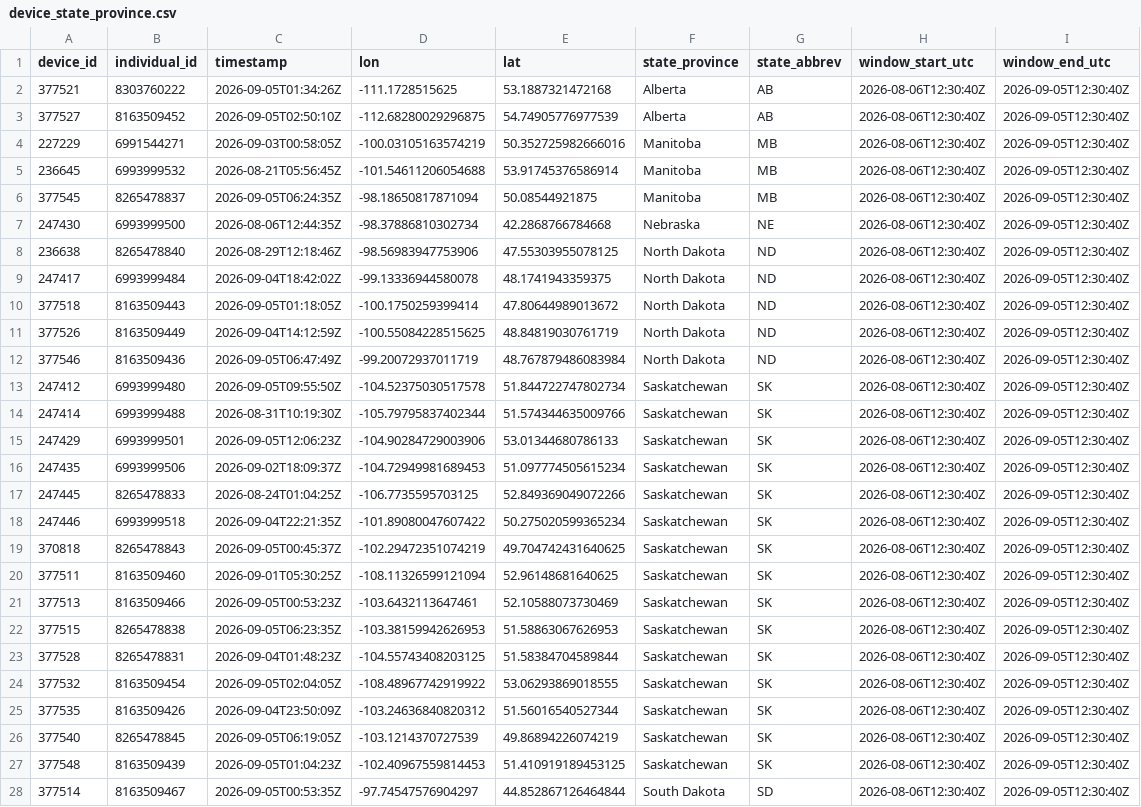
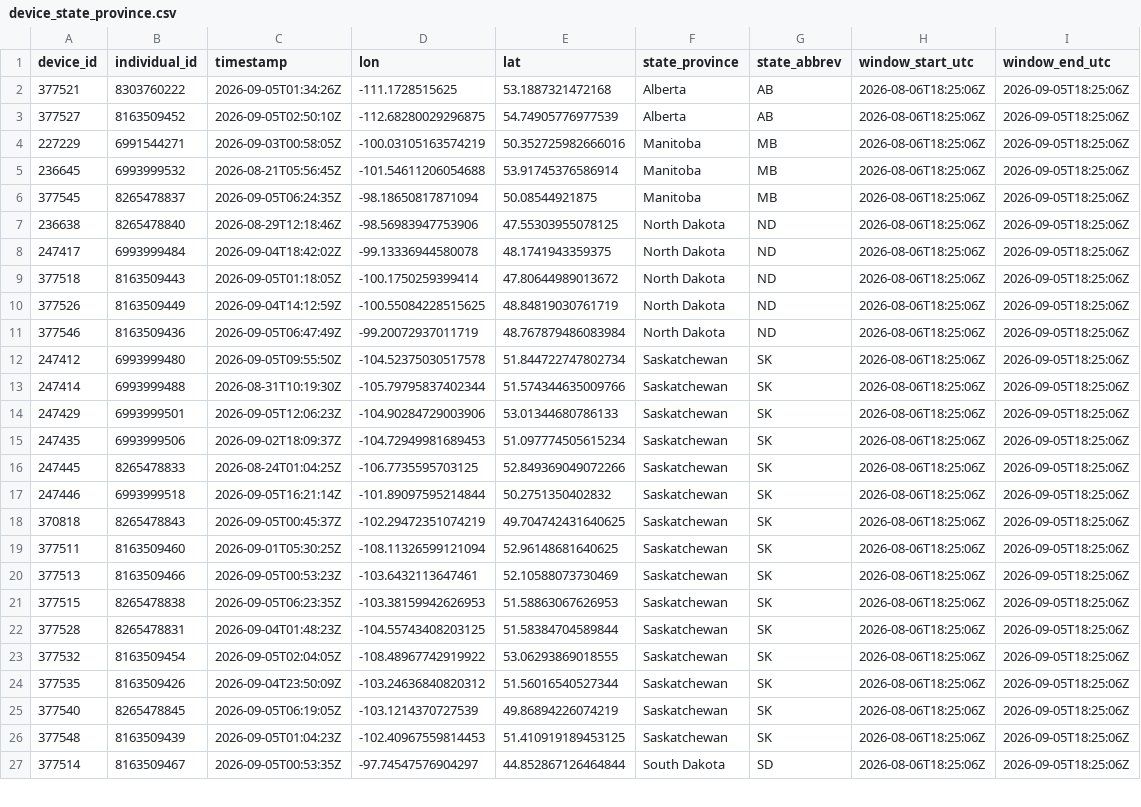
Before and after one commit to askrenr/TransmitterUpdate, a CSV file: docs/data/device_state_province.csv, drawn as a sheet; only a part is shown; removed rows and columns are numbered as before the commit, all else as after; the diff covers the shown part only; the diff names each change by its address in the sheet, - before the commit and + after, or states it on an @@ line.

```diff
--- a/docs/data/device_state_province.csv
+++ b/docs/data/device_state_province.csv
-H2:H6 (window_start_utc): 2026-08-06T12:30:40Z
+H2:H6 (window_start_utc): 2026-08-06T18:25:06Z
-I2:I6 (window_end_utc): 2026-09-05T12:30:40Z
+I2:I6 (window_end_utc): 2026-09-05T18:25:06Z
-row 7: 247430 | 6993999500 | 2026-08-06T12:44:35Z | -98.37886810302734 | 42.2868766784668 | Nebraska | NE | 2026-08-06T12:30:40Z | 2026-09-05T12:30:40Z
-H7:H27 (window_start_utc): 2026-08-06T12:30:40Z
+H7:H27 (window_start_utc): 2026-08-06T18:25:06Z
-I7:I27 (window_end_utc): 2026-09-05T12:30:40Z
+I7:I27 (window_end_utc): 2026-09-05T18:25:06Z
-C17 (timestamp): 2026-09-04T22:21:35Z
+C17 (timestamp): 2026-09-05T16:21:14Z
-D17 (lon): -101.89080047607422
+D17 (lon): -101.89097595214844
-E17 (lat): 50.275020599365234
+E17 (lat): 50.2751350402832
```
Also changed, not shown: 2 edited cells elsewhere in this file, docs/data/device_migration_metrics.csv, docs/data/state_province_proportions.csv, 4 other files.
